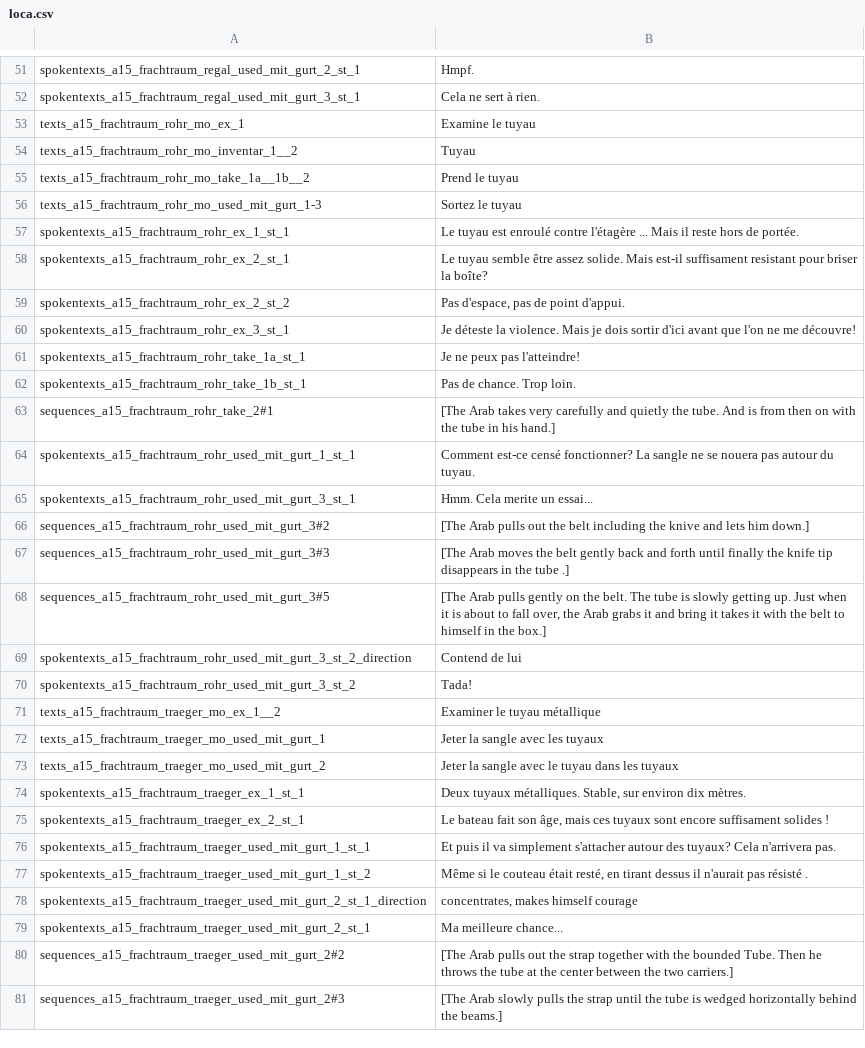
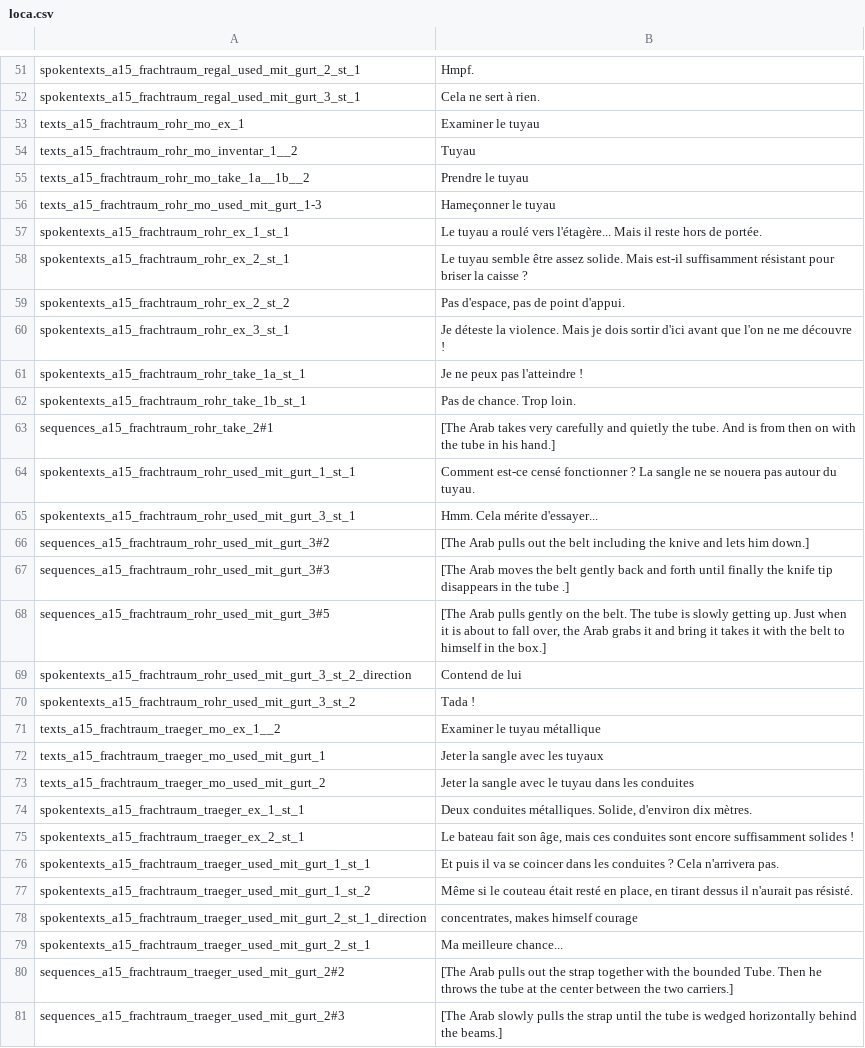
Before and after one commit to Smash15195/Traduction-Francaise-The-Raven---Chapter-2---Ancestry-of-Lies, a CSV file: episode_2/lang/fr/text/abschnitt_15/loca.csv, drawn as a sheet; only a part is shown, gaps mark what is left out; the diff covers the shown part only.

```diff
--- a/episode_2/lang/fr/text/abschnitt_15/loca.csv
+++ b/episode_2/lang/fr/text/abschnitt_15/loca.csv
@@ -52,15 +52,15 @@ spokentexts_a15_frachtraum_regal_used_mit_gurt_2_st_1;Hmpf.
 spokentexts_a15_frachtraum_regal_used_mit_gurt_3_st_1;Cela ne sert à rien.
-texts_a15_frachtraum_rohr_mo_ex_1;Examine le tuyau
+texts_a15_frachtraum_rohr_mo_ex_1;Examiner le tuyau
 texts_a15_frachtraum_rohr_mo_inventar_1__2;Tuyau
-texts_a15_frachtraum_rohr_mo_take_1a__1b__2;Prend le tuyau
-texts_a15_frachtraum_rohr_mo_used_mit_gurt_1-3;Sortez le tuyau
-spokentexts_a15_frachtraum_rohr_ex_1_st_1;Le tuyau est enroulé contre l'étagère ... Mais il reste hors de portée.
-spokentexts_a15_frachtraum_rohr_ex_2_st_1;Le tuyau semble être assez solide. Mais est-il suffisament resistant pour briser la boîte?
+texts_a15_frachtraum_rohr_mo_take_1a__1b__2;Prendre le tuyau
+texts_a15_frachtraum_rohr_mo_used_mit_gurt_1-3;Hameçonner le tuyau
+spokentexts_a15_frachtraum_rohr_ex_1_st_1;Le tuyau a roulé vers l'étagère... Mais il reste hors de portée.
+spokentexts_a15_frachtraum_rohr_ex_2_st_1;Le tuyau semble être assez solide. Mais est-il suffisamment résistant pour briser la caisse ?
 spokentexts_a15_frachtraum_rohr_ex_2_st_2;Pas d'espace, pas de point d'appui.
-spokentexts_a15_frachtraum_rohr_ex_3_st_1;Je déteste la violence. Mais je dois sortir d'ici avant que l'on ne me découvre!
-spokentexts_a15_frachtraum_rohr_take_1a_st_1;Je ne peux pas l'atteindre!
+spokentexts_a15_frachtraum_rohr_ex_3_st_1;Je déteste la violence. Mais je dois sortir d'ici avant que l'on ne me découvre !
+spokentexts_a15_frachtraum_rohr_take_1a_st_1;Je ne peux pas l'atteindre !
 spokentexts_a15_frachtraum_rohr_take_1b_st_1;Pas de chance. Trop loin.
 sequences_a15_frachtraum_rohr_take_2#1;[The Arab takes very carefully and quietly the tube. And is from then on with the tube in his hand.]
-spokentexts_a15_frachtraum_rohr_used_mit_gurt_1_st_1;Comment est-ce censé fonctionner? La sangle ne se nouera pas autour du tuyau.
-spokentexts_a15_frachtraum_rohr_used_mit_gurt_3_st_1;Hmm. Cela merite un essai...
+spokentexts_a15_frachtraum_rohr_used_mit_gurt_1_st_1;Comment est-ce censé fonctionner ? La sangle ne se nouera pas autour du tuyau.
+spokentexts_a15_frachtraum_rohr_used_mit_gurt_3_st_1;Hmm. Cela mérite d'essayer...
 sequences_a15_frachtraum_rohr_used_mit_gurt_3#2;[The Arab pulls out the belt including the knive and lets him down.]
@@ -69,10 +69,10 @@ sequences_a15_frachtraum_rohr_used_mit_gurt_3#5;[The Arab pulls gently on the be
 spokentexts_a15_frachtraum_rohr_used_mit_gurt_3_st_2_direction;Contend de lui
-spokentexts_a15_frachtraum_rohr_used_mit_gurt_3_st_2;Tada!
+spokentexts_a15_frachtraum_rohr_used_mit_gurt_3_st_2;Tada !
 texts_a15_frachtraum_traeger_mo_ex_1__2;Examiner le tuyau métallique
 texts_a15_frachtraum_traeger_mo_used_mit_gurt_1;Jeter la sangle avec les tuyaux
-texts_a15_frachtraum_traeger_mo_used_mit_gurt_2;Jeter la sangle avec le tuyau dans les tuyaux
-spokentexts_a15_frachtraum_traeger_ex_1_st_1;Deux tuyaux métalliques. Stable, sur environ dix mètres.
-spokentexts_a15_frachtraum_traeger_ex_2_st_1;Le bateau fait son âge, mais ces tuyaux sont encore suffisament solides !
-spokentexts_a15_frachtraum_traeger_used_mit_gurt_1_st_1;Et puis il va simplement s'attacher autour des tuyaux? Cela n'arrivera pas.
-spokentexts_a15_frachtraum_traeger_used_mit_gurt_1_st_2;Même si le couteau était resté, en tirant dessus il n'aurait pas résisté  .
+texts_a15_frachtraum_traeger_mo_used_mit_gurt_2;Jeter la sangle avec le tuyau dans les conduites
+spokentexts_a15_frachtraum_traeger_ex_1_st_1;Deux conduites métalliques. Solide, d'environ dix mètres.
+spokentexts_a15_frachtraum_traeger_ex_2_st_1;Le bateau fait son âge, mais ces conduites sont encore suffisamment solides !
+spokentexts_a15_frachtraum_traeger_used_mit_gurt_1_st_1;Et puis il va se coincer dans les conduites ? Cela n'arrivera pas.
+spokentexts_a15_frachtraum_traeger_used_mit_gurt_1_st_2;Même si le couteau était resté en place, en tirant dessus il n'aurait pas résisté.
 spokentexts_a15_frachtraum_traeger_used_mit_gurt_2_st_1_direction;concentrates, makes himself courage
```
Also changed, not shown: 69 edited cells elsewhere in this file, episode_2/lang/fr/text/abschnitt_14/loca.csv.
